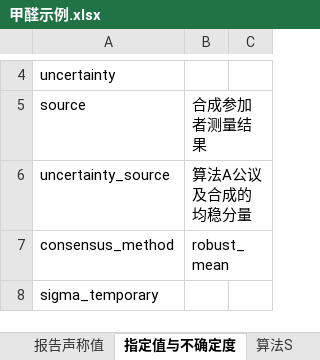
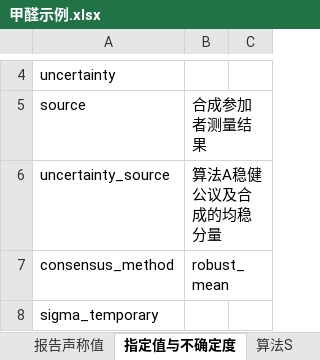
Before and after one commit to wangzhichao-jpg/openpt, an Excel workbook: windows/甲醛示例.xlsx, sheet 指定值与不确定度, drawn as a sheet; only a part is shown, gaps mark what is left out; values as stored, in another font and other column widths than the file's, no borders; the diff names each change by its address in the sheet, - before the commit and + after, or states it on an @@ line.

Commit message:
Add anonymized examples and Chinese Windows product name

```diff
--- a/windows/甲醛示例.xlsx (sheet 指定值与不确定度)
+++ b/windows/甲醛示例.xlsx (sheet 指定值与不确定度)
-B6: 算法A公议及合成的均稳分量
+B6: 算法A稳健公议及合成的均稳分量
```
Also changed, not shown: 16 other files.
